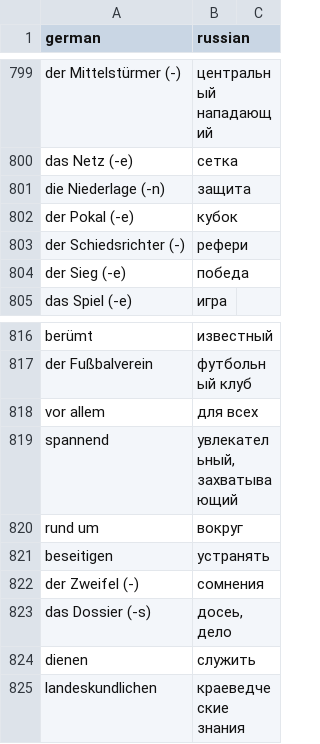
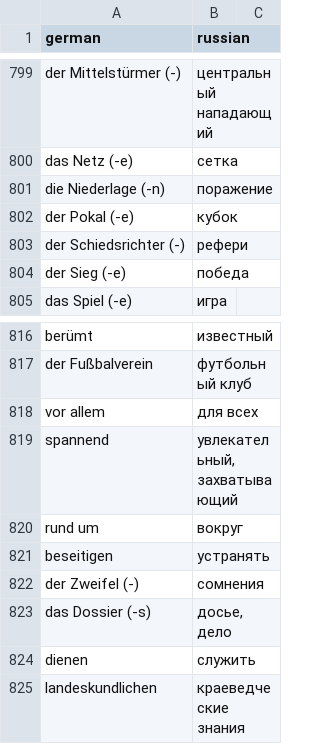
Before and after one commit to metronom72/words-reminder, a CSV file: src/data/words.csv, drawn as a sheet; only a part is shown, gaps mark what is left out; the diff covers the shown part only.

```diff
--- a/src/data/words.csv
+++ b/src/data/words.csv
@@ -800,3 +800,3 @@ der Mittelstürmer (-),центральный нападающий,
 das Netz (-e),сетка,
-die Niederlage (-n),защита,
+die Niederlage (-n),поражение,
 der Pokal (-e),кубок,
@@ -822,3 +822,3 @@ beseitigen,устранять,
 der Zweifel (-),сомнения,
-das Dossier (-s),"досеь, дело",
+das Dossier (-s),"досье, дело",
 dienen,служить,
```
Also changed, not shown: 9 added rows and 4 edited cells elsewhere in this file.
